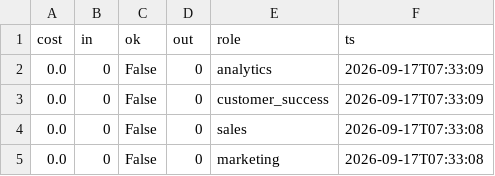
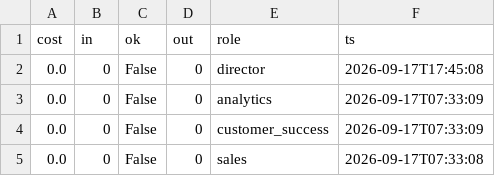
Before and after one commit to jaspalsingh321jsrr-ops/opsrunner-agents, a CSV file: data/exports/analytics_runs.csv, drawn as a sheet; only a part is shown; the shorter side is filled out with more unchanged rows; the diff names each change by its address in the sheet, - before the commit and + after, or states it on an @@ line.

```diff
--- a/data/exports/analytics_runs.csv
+++ b/data/exports/analytics_runs.csv
+row 2: 0.0 | 0 | False | 0 | director | 2026-09-17T17:45:08
```
Also changed, not shown: 6 other files.
